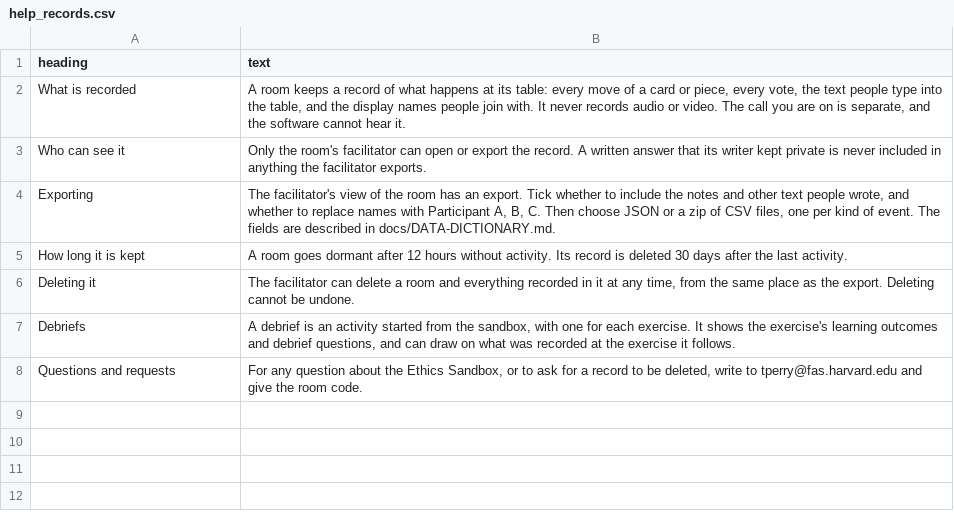
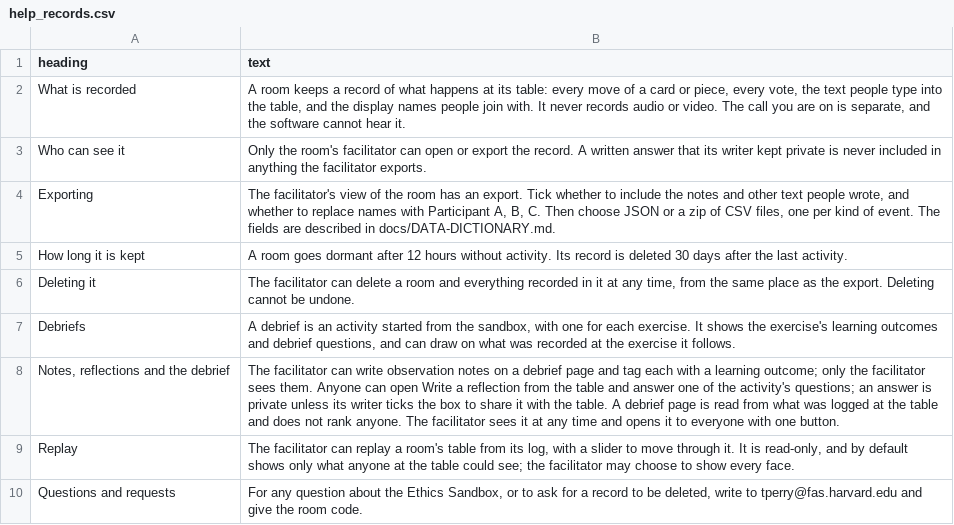
Before and after one commit to tperry17/Ethics-Sandbox-Virtual-Tabletop, a CSV file: content/site/help_records.csv, drawn as a sheet; the diff names each change by its address in the sheet, - before the commit and + after, or states it on an @@ line.

```diff
--- a/content/site/help_records.csv
+++ b/content/site/help_records.csv
+row 8: Notes, reflections and the debrief | The facilitator can write observation notes on a debrief page and tag each with a learning outcome; only the facilitator sees them. Anyone can open Write a reflection from the table and answer one of the activity's questions; an answer is private unless its writer ticks the box to share it with the table. A debrief page is read from what was logged at the table and does not rank anyone. The facilitator sees it at any time and opens it to everyone with one button.
+row 9: Replay | The facilitator can replay a room's table from its log, with a slider to move through it. It is read-only, and by default shows only what anyone at the table could see; the facilitator may choose to show every face.
```
Also changed, not shown: 26 other files.
